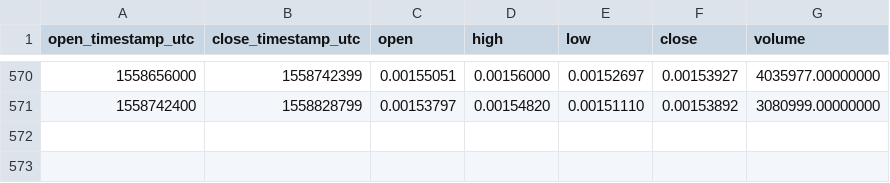
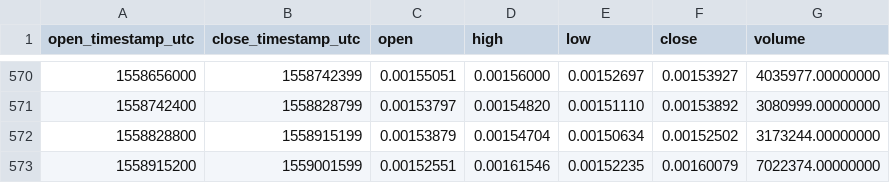
Before and after one commit to cryptobigbro/binance-XRPETH, a CSV file: binance-XRPETH-1d.csv, drawn as a sheet; only a part is shown, gaps mark what is left out.

Commit message:
Update OHLCV data.

```diff
--- a/binance-XRPETH-1d.csv
+++ b/binance-XRPETH-1d.csv
@@ -571 +571,3 @@ open_timestamp_utc,close_timestamp_utc,open,high,low,close,volume
 1558742400,1558828799,0.00153797,0.00154820,0.00151110,0.00153892,3080999.00000000
+1558828800,1558915199,0.00153879,0.00154704,0.00150634,0.00152502,3173244.00000000
+1558915200,1559001599,0.00152551,0.00161546,0.00152235,0.00160079,7022374.00000000
```
Also changed, not shown: 1 other file.
